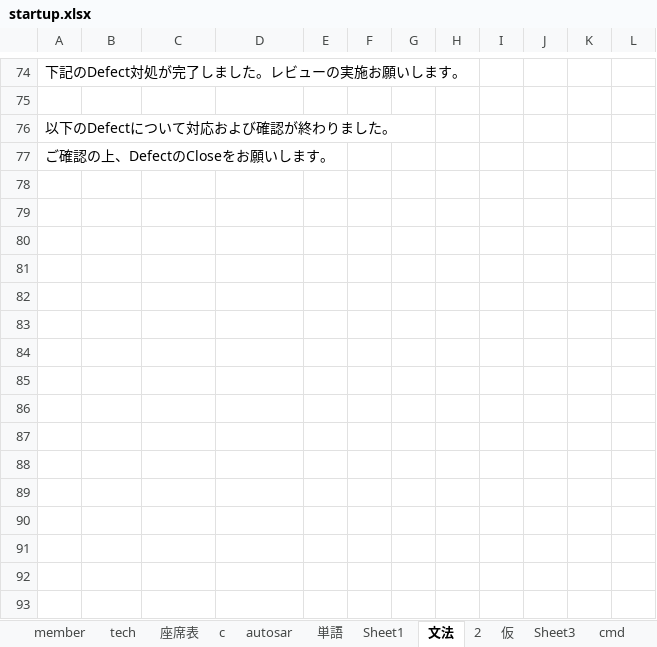
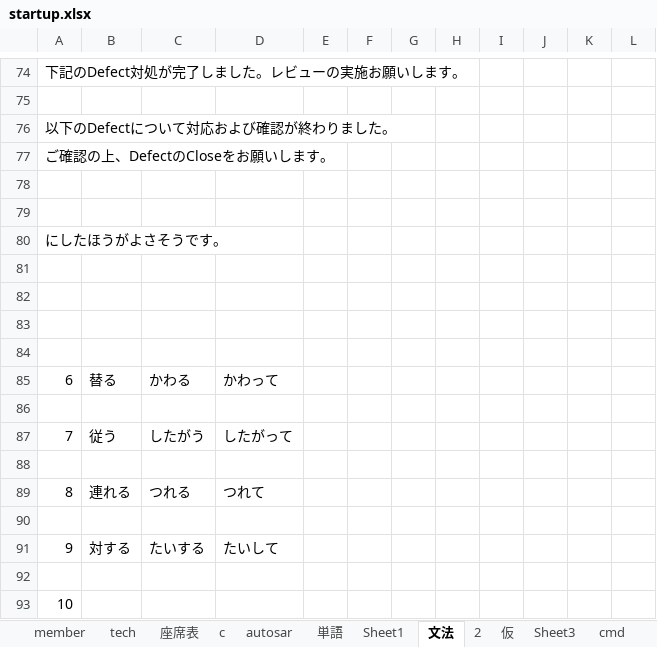
Before and after one commit to cragwen/hello-world, an Excel workbook: misc/startup.xlsx, sheet 文法, drawn as a sheet; only a part is shown, gaps mark what is left out; values as stored, in another font and other column widths than the file's, no borders; the diff names each change by its address in the sheet, - before the commit and + after, or states it on an @@ line.

```diff
--- a/misc/startup.xlsx (sheet 文法)
+++ b/misc/startup.xlsx (sheet 文法)
+row 78: (empty)
+row 79: (empty)
+row 80: にしたほうがよさそうです。
+row 81: (empty)
+row 82: (empty)
+row 83: (empty)
+row 84: (empty)
+row 85: 6 | 替る | かわる | かわって
+row 86: (empty)
+row 87: 7 | 従う | したがう | したがって
+row 88: (empty)
+row 89: 8 | 連れる | つれる | つれて
+row 90: (empty)
+row 91: 9 | 対する | たいする | たいして
+row 92: (empty)
+row 93: 10
```
Also changed, not shown: sheet 単語, sheet member, sheet c, sheet Sheet1.
